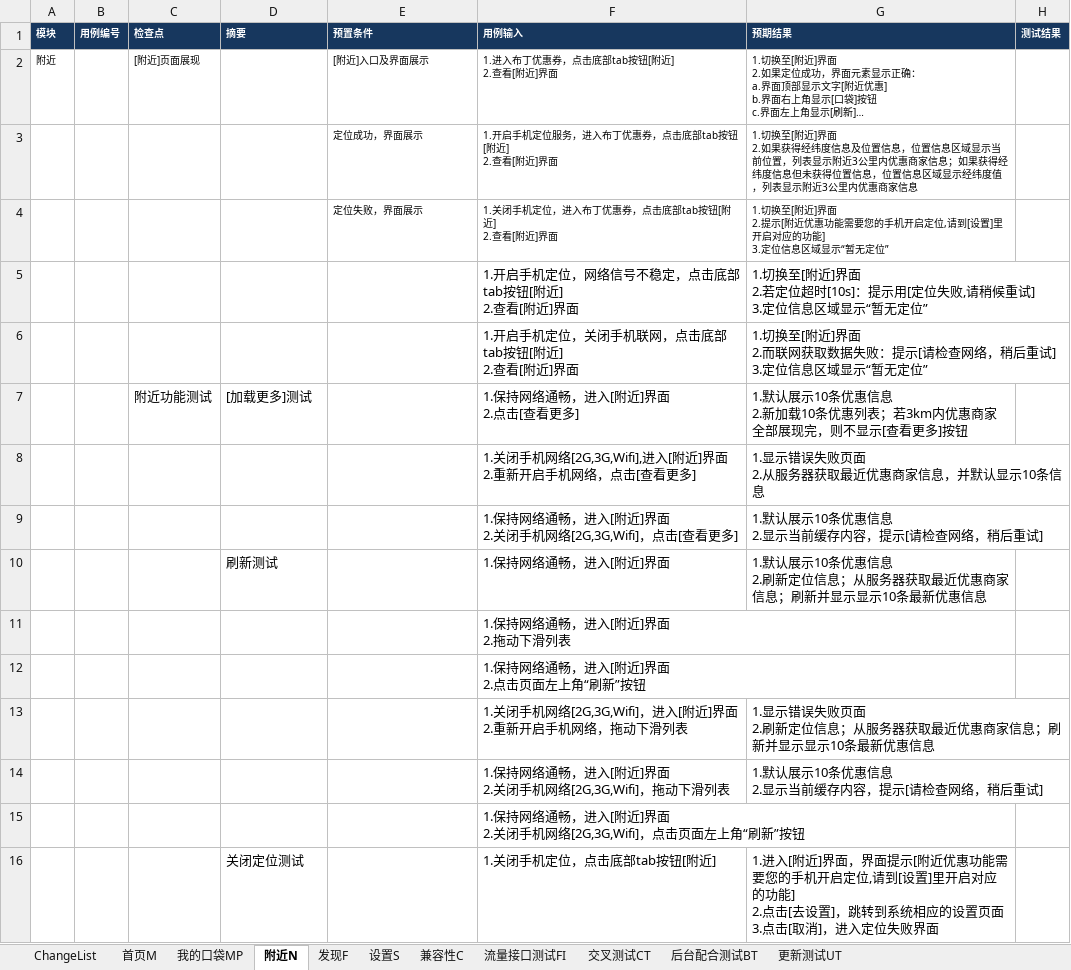
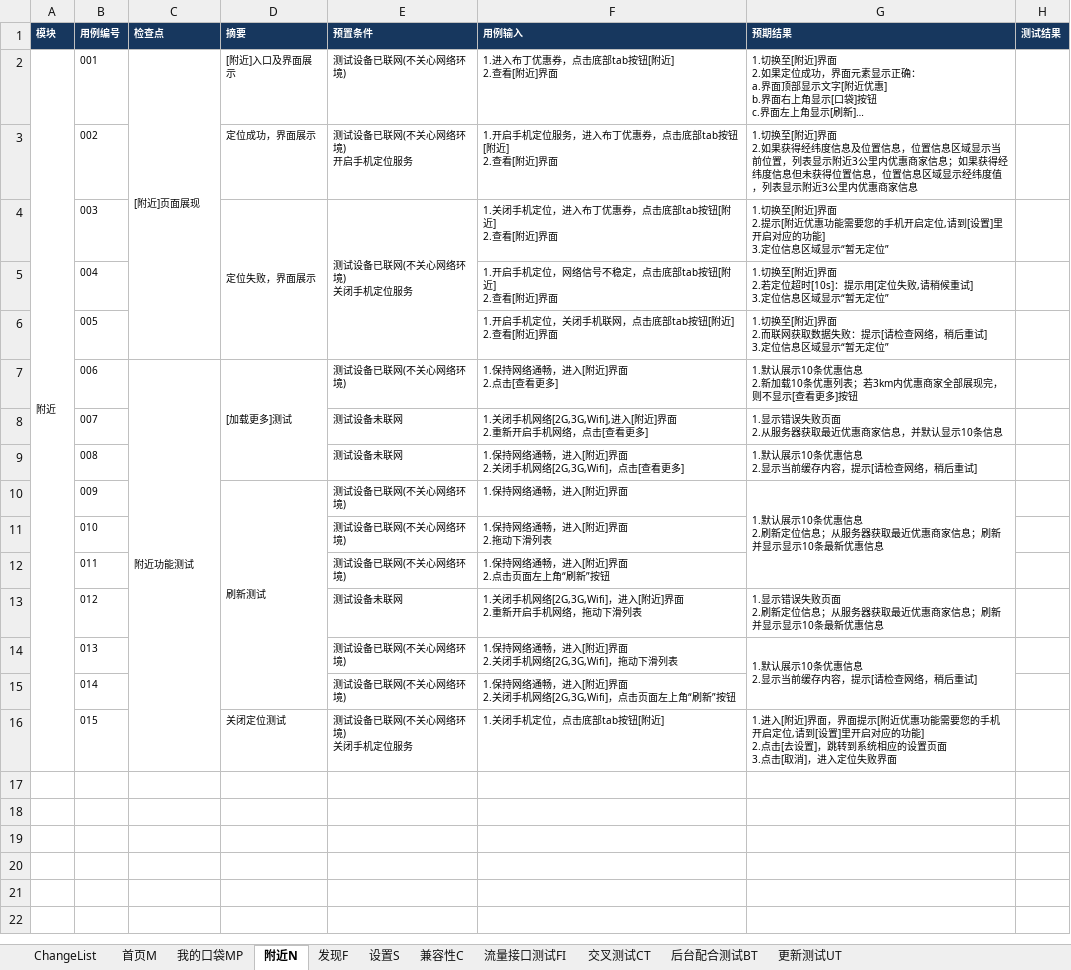
Before and after one commit to rwdxll/BudingTestCase, an Excel workbook: Buding_Secondary_TestCases/Coupon/布丁优惠券V3.7测试用例.xlsx, sheet 附近N, drawn as a sheet; long unchanged cells end in …; values as stored, in another font and other column widths than the file's, no borders; conditional formats not drawn; removed rows and columns are numbered as before the commit, all else as after; ↵ is a line break in a cell; the diff names each change by its address in the sheet, - before the commit and + after, or states it on an @@ line.

```diff
--- a/Buding_Secondary_TestCases/Coupon/布丁优惠券V3.7测试用例.xlsx (sheet 附近N)
+++ b/Buding_Secondary_TestCases/Coupon/布丁优惠券V3.7测试用例.xlsx (sheet 附近N)
+A2:A16 merged
-B2 (用例编号): (empty)
+B2 (用例编号): 001
+C2:C6 merged
-D2 (摘要): (empty)
+D2 (摘要): [附近]入口及界面展示
-E2 (预置条件): [附近]入口及界面展示
+E2 (预置条件): 测试设备已联网(不关心网络环境)
-row 3:  |  |  |  | 定位成功，界面展示 | 1.开启手机定位服务，进入布丁优惠券，点击底部tab按钮[附近] ↵ 2.查看[附近]界面 | 1.切换至[附近]界面 ↵ 2.如果获得经纬度信息及位置信息，位置信息区域显示当前位置，列表显示附近3公里内优惠商家信息；如果获得经纬度信息但未获得位置信息，位置信息区域显示经纬度值，列表显示附近3公里内优惠商家信息
-row 4:  |  |  |  | 定位失败，界面展示 | 1.关闭手机定位，进入布丁优惠券，点击底部tab按钮[附近] ↵ 2.查看[附近]界面 | 1.切换至[附近]界面 ↵ 2.提示[附近优惠功能需要您的手机开启定位,请到[设置]里开启对应的功能] ↵ 3.定位信息区域显示“暂无定位”
+row 3:  | 002 |  | 定位成功，界面展示 | 测试设备已联网(不关心网络环境) ↵ 开启手机定位服务 | 1.开启手机定位服务，进入布丁优惠券，点击底部tab按钮[附近] ↵ 2.查看[附近]界面 | 1.切换至[附近]界面 ↵ 2.如果获得经纬度信息及位置信息，位置信息区域显示当前位置，列表显示附近3公里内优惠商家信息；如果获得经纬度信息但未获得位置信息，位置信息区域显示经纬度值，列表显示附近3公里内优惠商家信息
+row 4:  | 003 |  | 定位失败，界面展示 | 测试设备已联网(不关心网络环境) ↵ 关闭手机定位服务 | 1.关闭手机定位，进入布丁优惠券，点击底部tab按钮[附近] ↵ 2.查看[附近]界面 | 1.切换至[附近]界面 ↵ 2.提示[附近优惠功能需要您的手机开启定位,请到[设置]里开启对应的功能] ↵ 3.定位信息区域显示“暂无定位”
-B5 (用例编号): (empty)
+B5 (用例编号): 004
@@ F5:G10 text size: smaller @@
-B6 (用例编号): (empty)
+B6 (用例编号): 005
-B7 (用例编号): (empty)
+B7 (用例编号): 006
@@ C7:D7 text size: smaller @@
+C7:C16 merged
+D7:D9 merged
-E7 (预置条件): (empty)
+E7 (预置条件): 测试设备已联网(不关心网络环境)
-B8 (用例编号): (empty)
+B8 (用例编号): 007
-E8:E9 (预置条件): (empty)
+E8:E9 (预置条件): 测试设备未联网
-B9 (用例编号): (empty)
+B9 (用例编号): 008
-B10 (用例编号): (empty)
+B10 (用例编号): 009
@@ D10 text size: smaller @@
+D10:D15 merged
-E10 (预置条件): (empty)
+E10 (预置条件): 测试设备已联网(不关心网络环境)
+G10:G12 merged
-row 11:  |  |  |  |  | 1.保持网络通畅，进入[附近]界面 ↵ 2.拖动下滑列表
-row 12:  |  |  |  |  | 1.保持网络通畅，进入[附近]界面 ↵ 2.点击页面左上角“刷新”按钮
-row 13:  |  |  |  |  | 1.关闭手机网络[2G,3G,Wifi]，进入[附近]界面 ↵ 2.重新开启手机网络，拖动下滑列表 | 1.显示错误失败页面 ↵ 2.刷新定位信息；从服务器获取最近优惠商家信息；刷新并显示显示10条最新优惠信息
-row 14:  |  |  |  |  | 1.保持网络通畅，进入[附近]界面 ↵ 2.关闭手机网络[2G,3G,Wifi]，拖动下滑列表 | 1.默认展示10条优惠信息 ↵ 2.显示当前缓存内容，提示[请检查网络，稍后重试]
-row 15:  |  |  |  |  | 1.保持网络通畅，进入[附近]界面 ↵ 2.关闭手机网络[2G,3G,Wifi]，点击页面左上角“刷新”按钮
+row 11:  | 010 |  |  | 测试设备已联网(不关心网络环境) | 1.保持网络通畅，进入[附近]界面 ↵ 2.拖动下滑列表
+row 12:  | 011 |  |  | 测试设备已联网(不关心网络环境) | 1.保持网络通畅，进入[附近]界面 ↵ 2.点击页面左上角“刷新”按钮
+row 13:  | 012 |  |  | 测试设备未联网 | 1.关闭手机网络[2G,3G,Wifi]，进入[附近]界面 ↵ 2.重新开启手机网络，拖动下滑列表 | 1.显示错误失败页面 ↵ 2.刷新定位信息；从服务器获取最近优惠商家信息；刷新并显示显示10条最新优惠信息
+row 14:  | 013 |  |  | 测试设备已联网(不关心网络环境) | 1.保持网络通畅，进入[附近]界面 ↵ 2.关闭手机网络[2G,3G,Wifi]，拖动下滑列表 | 1.默认展示10条优惠信息 ↵ 2.显示当前缓存内容，提示[请检查网络，稍后重试]
+row 15:  | 014 |  |  | 测试设备已联网(不关心网络环境) | 1.保持网络通畅，进入[附近]界面 ↵ 2.关闭手机网络[2G,3G,Wifi]，点击页面左上角“刷新”按钮
-B16 (用例编号): (empty)
+B16 (用例编号): 015
@@ D16 text size: smaller @@
-E16 (预置条件): (empty)
+E16 (预置条件): 测试设备已联网(不关心网络环境) ↵ 关闭手机定位服务
@@ F16:G16 text size: smaller @@
```
Also changed, not shown: sheet 我的口袋MP, sheet 设置S, sheet 首页M, sheet 发现F, sheet 后台配合测试BT, sheet 交叉测试CT, 4 more sheets.
